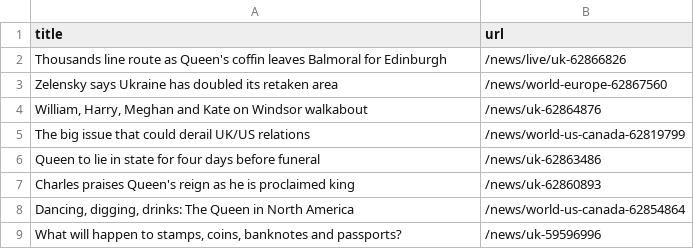
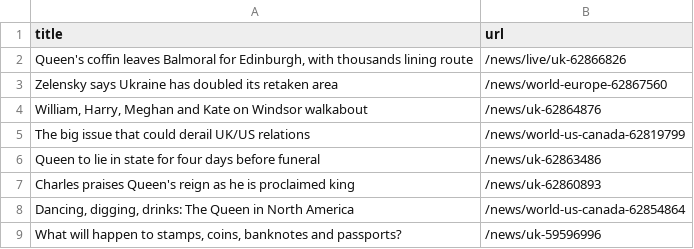
Before and after one commit to bryan-baker/automatic-scraper-bbc, a CSV file: bbc.csv, drawn as a sheet; only a part is shown.

```diff
--- a/bbc.csv
+++ b/bbc.csv
@@ -1,3 +1,3 @@
 title,url
-Thousands line route as Queen's coffin leaves Balmoral for Edinburgh,/news/live/uk-62866826
+"Queen's coffin leaves Balmoral for Edinburgh, with thousands lining route",/news/live/uk-62866826
 Zelensky says Ukraine has doubled its retaken area,/news/world-europe-62867560
```
